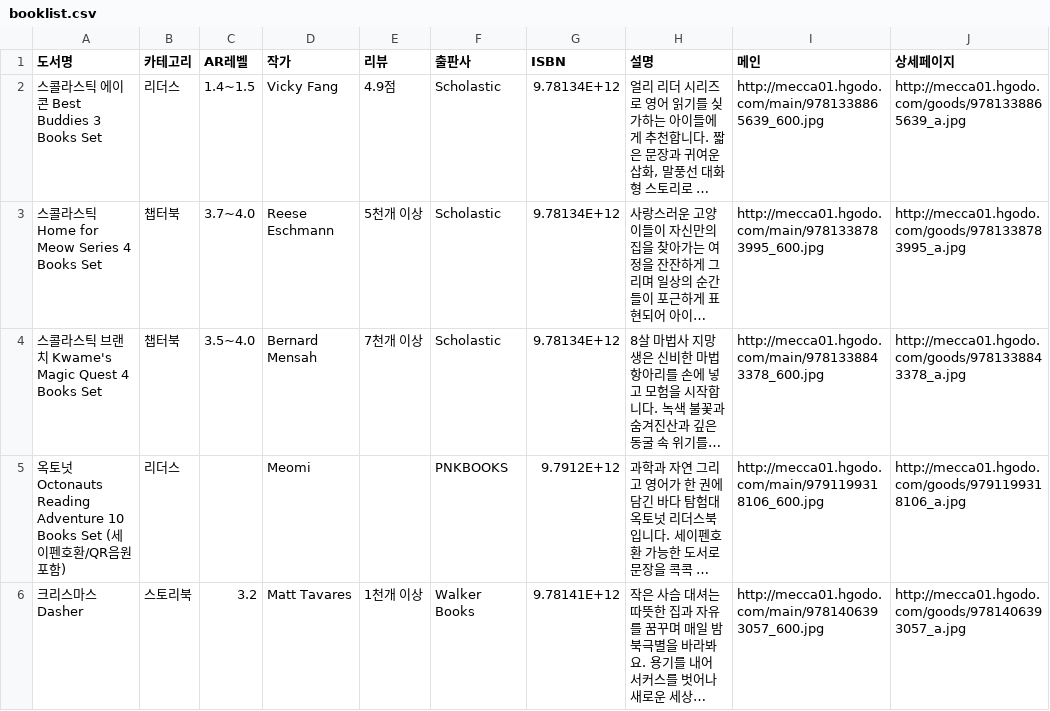
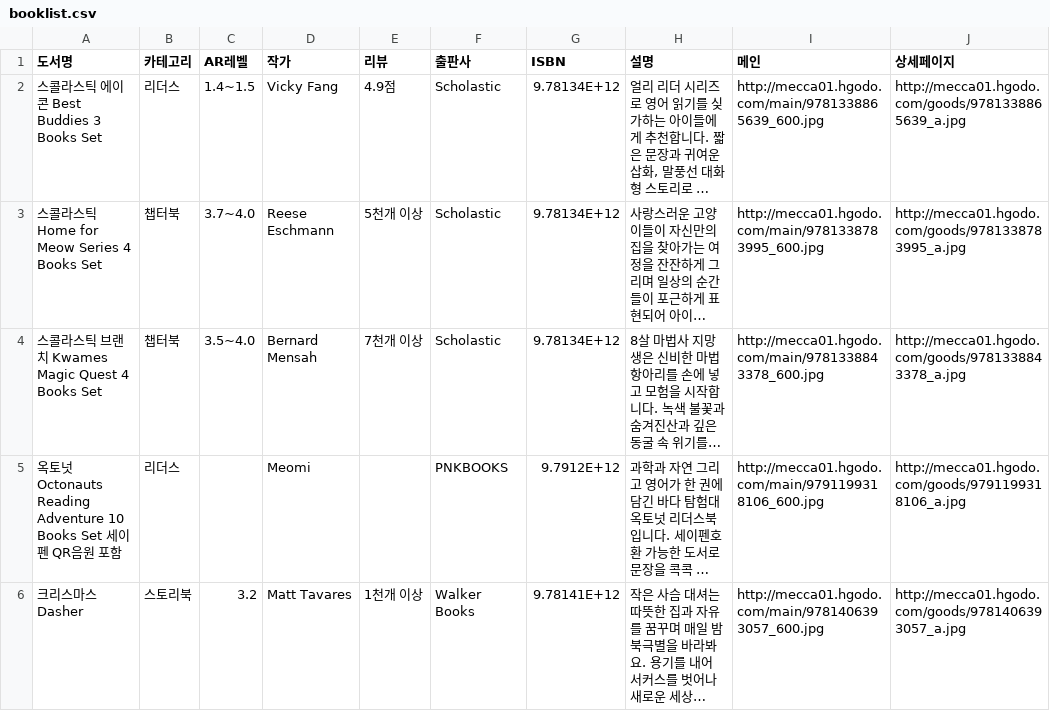
Before and after one commit to BOOKMECCA/BOOKMECCA, a CSV file: booklist.csv, drawn as a sheet; long unchanged cells end in …; the diff names each change by its address in the sheet, - before the commit and + after, or states it on an @@ line.

Commit message:
Add files via upload

```diff
--- a/booklist.csv
+++ b/booklist.csv
-A4 (도서명): 스콜라스틱 브랜치 Kwame's Magic Quest 4 Books Set
+A4 (도서명): 스콜라스틱 브랜치 Kwames Magic Quest 4 Books Set
-A5 (도서명): …Books Set (세이펜호환/QR음원 포함)
+A5 (도서명): …Books Set 세이펜 QR음원 포함
```
